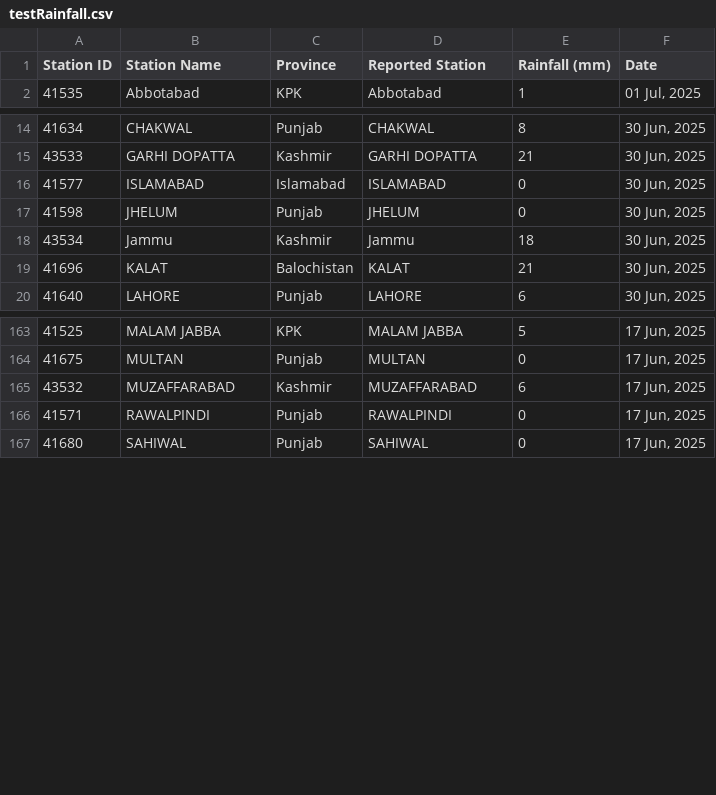
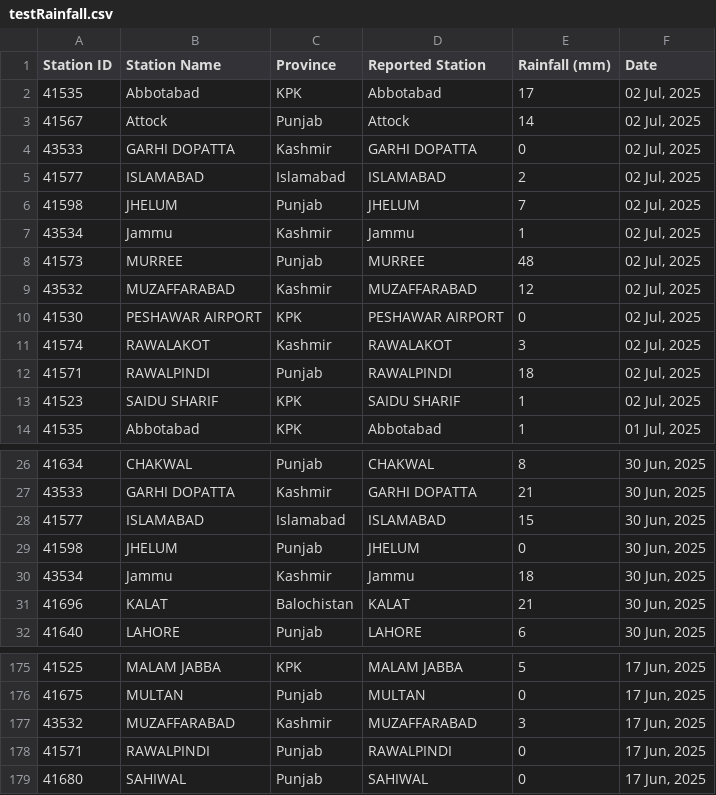
Before and after one commit to muhammadshah10/pakistan-rainfall-scraper, a CSV file: testRainfall.csv, drawn as a sheet; only a part is shown, gaps mark what is left out.

```diff
--- a/testRainfall.csv
+++ b/testRainfall.csv
@@ -1,2 +1,14 @@
 Station ID,Station Name,Province,Reported Station,Rainfall (mm),Date
+41535,Abbotabad,KPK,Abbotabad,17,"02 Jul, 2025"
+41567,Attock,Punjab,Attock,14,"02 Jul, 2025"
+43533,GARHI DOPATTA,Kashmir,GARHI DOPATTA,0,"02 Jul, 2025"
+41577,ISLAMABAD,Islamabad,ISLAMABAD,2,"02 Jul, 2025"
+41598,JHELUM,Punjab,JHELUM,7,"02 Jul, 2025"
+43534,Jammu,Kashmir,Jammu,1,"02 Jul, 2025"
+41573,MURREE,Punjab,MURREE,48,"02 Jul, 2025"
+43532,MUZAFFARABAD,Kashmir,MUZAFFARABAD,12,"02 Jul, 2025"
+41530,PESHAWAR AIRPORT,KPK,PESHAWAR AIRPORT,0,"02 Jul, 2025"
+41574,RAWALAKOT,Kashmir,RAWALAKOT,3,"02 Jul, 2025"
+41571,RAWALPINDI,Punjab,RAWALPINDI,18,"02 Jul, 2025"
+41523,SAIDU SHARIF,KPK,SAIDU SHARIF,1,"02 Jul, 2025"
 41535,Abbotabad,KPK,Abbotabad,1,"01 Jul, 2025"
@@ -15,3 +27,3 @@
 43533,GARHI DOPATTA,Kashmir,GARHI DOPATTA,21,"30 Jun, 2025"
-41577,ISLAMABAD,Islamabad,ISLAMABAD,0,"30 Jun, 2025"
+41577,ISLAMABAD,Islamabad,ISLAMABAD,15,"30 Jun, 2025"
 41598,JHELUM,Punjab,JHELUM,0,"30 Jun, 2025"
@@ -164,3 +176,3 @@
 41675,MULTAN,Punjab,MULTAN,0,"17 Jun, 2025"
-43532,MUZAFFARABAD,Kashmir,MUZAFFARABAD,6,"17 Jun, 2025"
+43532,MUZAFFARABAD,Kashmir,MUZAFFARABAD,3,"17 Jun, 2025"
 41571,RAWALPINDI,Punjab,RAWALPINDI,0,"17 Jun, 2025"
```
